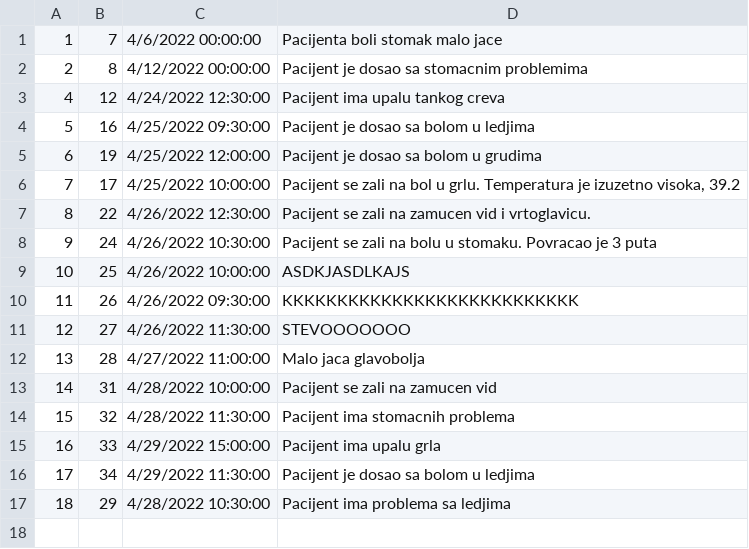
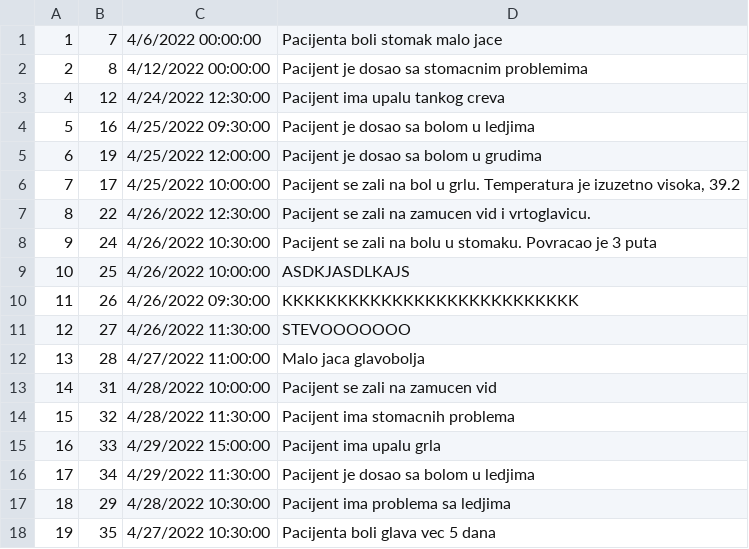
Before and after one commit to Gravarica/SIMS-ZdravoBolnica, a CSV file: Aplikacija/HospitalProject/Resources/Data/anamneses.csv, drawn as a sheet; the diff names each change by its address in the sheet, - before the commit and + after, or states it on an @@ line.

```diff
--- a/Aplikacija/HospitalProject/Resources/Data/anamneses.csv
+++ b/Aplikacija/HospitalProject/Resources/Data/anamneses.csv
+row 18: 19 | 35 | 4/27/2022 10:30:00 | Pacijenta boli glava vec 5 dana
```
Also changed, not shown: Aplikacija/HospitalProject/Resources/Data/appointments.csv, 4 other files.
